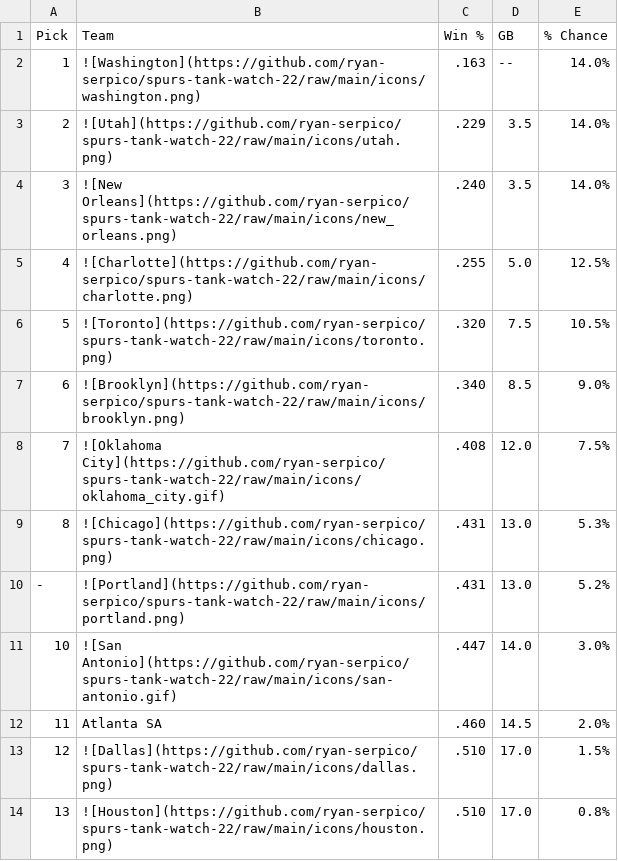
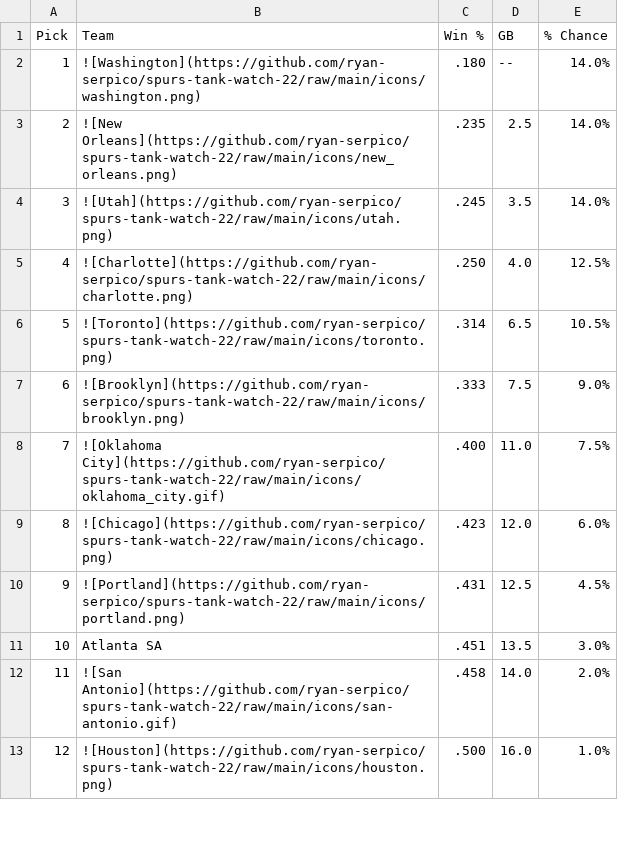
Before and after one commit to ryan-serpico/spurs-tank-watch-22, a CSV file: output/standings.csv, drawn as a sheet; only a part is shown; the diff covers the shown part only.

Commit message:
Latest data: Thu Feb  6 09:01:31 UTC 2025

```diff
--- a/output/standings.csv
+++ b/output/standings.csv
@@ -1,14 +1,13 @@
 Pick,Team,Win %,GB,% Chance
-1,![Washington](https://github.com/ryan-serpico/spurs-tank-watch-22/raw/main/icons/washington.png),.163,--,14.0%
-2,![Utah](https://github.com/ryan-serpico/spurs-tank-watch-22/raw/main/icons/utah.png),.229,3.5,14.0%
-3,![New Orleans](https://github.com/ryan-serpico/spurs-tank-watch-22/raw/main/icons/new_orleans.png),.240,3.5,14.0%
-4,![Charlotte](https://github.com/ryan-serpico/spurs-tank-watch-22/raw/main/icons/charlotte.png),.255,5.0,12.5%
-5,![Toronto](https://github.com/ryan-serpico/spurs-tank-watch-22/raw/main/icons/toronto.png),.320,7.5,10.5%
-6,![Brooklyn](https://github.com/ryan-serpico/spurs-tank-watch-22/raw/main/icons/brooklyn.png),.340,8.5,9.0%
-7,![Oklahoma City](https://github.com/ryan-serpico/spurs-tank-watch-22/raw/main/icons/oklahoma_city.gif),.408,12.0,7.5%
-8,![Chicago](https://github.com/ryan-serpico/spurs-tank-watch-22/raw/main/icons/chicago.png),.431,13.0,5.3%
--,![Portland](https://github.com/ryan-serpico/spurs-tank-watch-22/raw/main/icons/portland.png),.431,13.0,5.2%
-10,![San Antonio](https://github.com/ryan-serpico/spurs-tank-watch-22/raw/main/icons/san-antonio.gif),.447,14.0,3.0%
-11,Atlanta SA,.460,14.5,2.0%
-12,![Dallas](https://github.com/ryan-serpico/spurs-tank-watch-22/raw/main/icons/dallas.png),.510,17.0,1.5%
-13,![Houston](https://github.com/ryan-serpico/spurs-tank-watch-22/raw/main/icons/houston.png),.510,17.0,0.8%
+1,![Washington](https://github.com/ryan-serpico/spurs-tank-watch-22/raw/main/icons/washington.png),.180,--,14.0%
+2,![New Orleans](https://github.com/ryan-serpico/spurs-tank-watch-22/raw/main/icons/new_orleans.png),.235,2.5,14.0%
+3,![Utah](https://github.com/ryan-serpico/spurs-tank-watch-22/raw/main/icons/utah.png),.245,3.5,14.0%
+4,![Charlotte](https://github.com/ryan-serpico/spurs-tank-watch-22/raw/main/icons/charlotte.png),.250,4.0,12.5%
+5,![Toronto](https://github.com/ryan-serpico/spurs-tank-watch-22/raw/main/icons/toronto.png),.314,6.5,10.5%
+6,![Brooklyn](https://github.com/ryan-serpico/spurs-tank-watch-22/raw/main/icons/brooklyn.png),.333,7.5,9.0%
+7,![Oklahoma City](https://github.com/ryan-serpico/spurs-tank-watch-22/raw/main/icons/oklahoma_city.gif),.400,11.0,7.5%
+8,![Chicago](https://github.com/ryan-serpico/spurs-tank-watch-22/raw/main/icons/chicago.png),.423,12.0,6.0%
+9,![Portland](https://github.com/ryan-serpico/spurs-tank-watch-22/raw/main/icons/portland.png),.431,12.5,4.5%
+10,Atlanta SA,.451,13.5,3.0%
+11,![San Antonio](https://github.com/ryan-serpico/spurs-tank-watch-22/raw/main/icons/san-antonio.gif),.458,14.0,2.0%
+12,![Houston](https://github.com/ryan-serpico/spurs-tank-watch-22/raw/main/icons/houston.png),.500,16.0,1.0%
```
Also changed, not shown: 1 added row and 24 edited cells elsewhere in this file, 4 other files.
